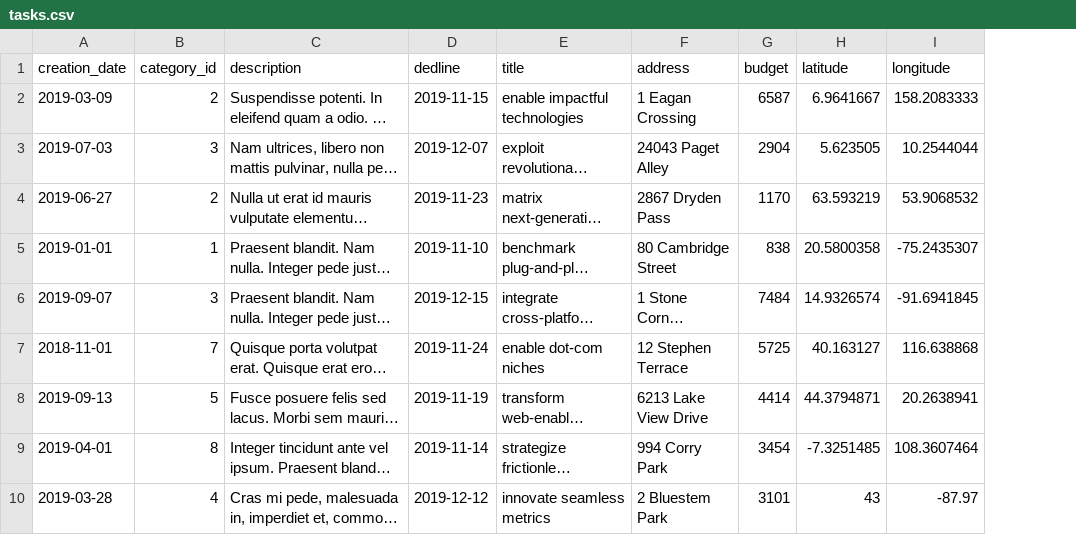
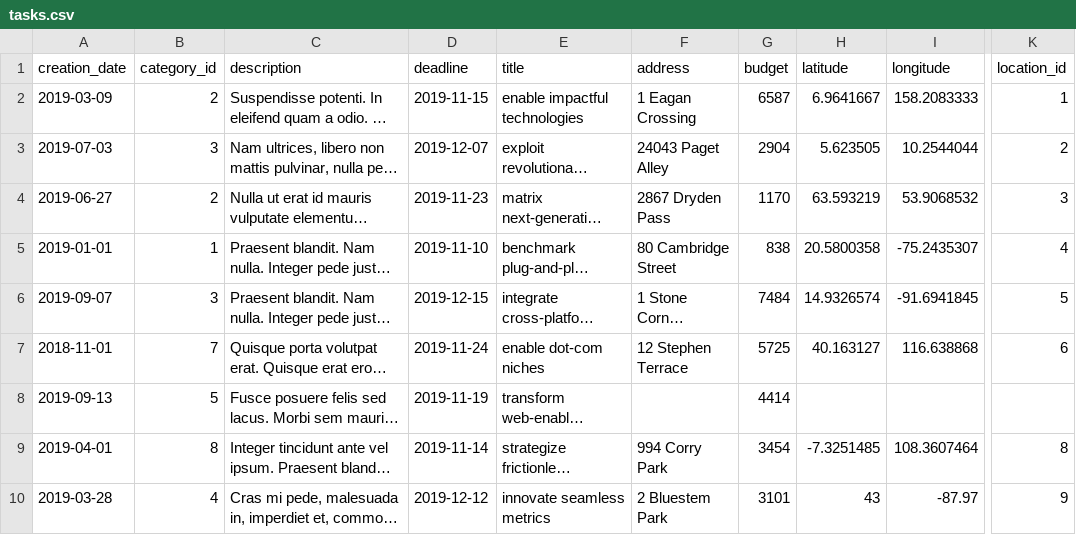
Before and after one commit to ilg2005/yii-taskforce, a CSV file: data/tasks.csv, drawn as a sheet; only a part is shown, gaps mark what is left out; long unchanged cells end in …; the diff names each change by its address in the sheet, - before the commit and + after, or states it on an @@ line.

```diff
--- a/data/tasks.csv
+++ b/data/tasks.csv
+column K (location_id), rows 2-10: 1 | 2 | 3 | 4 | 5 | 6 |  | 8 | 9
-D1: dedline
+D1: deadline
-F8 (address): 6213 Lake View Drive
+F8 (address): (empty)
-H8 (latitude): 44.3794871
+H8 (latitude): (empty)
-I8 (longitude): 20.2638941
+I8 (longitude): (empty)
```
Also changed, not shown: 3 other files.
